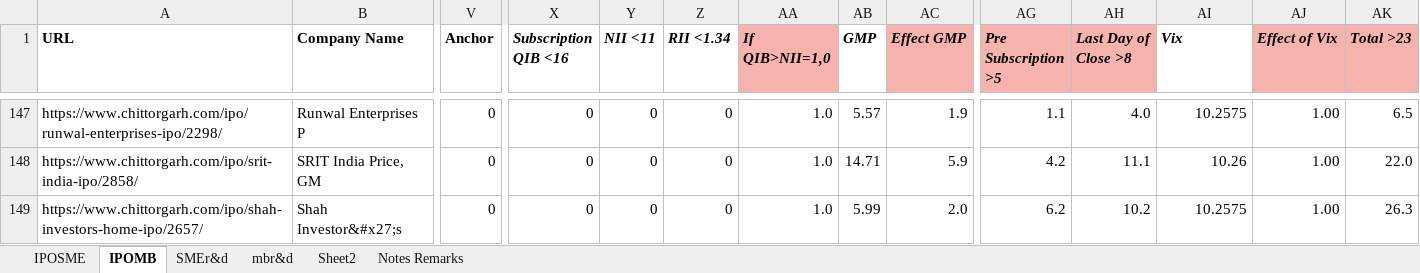
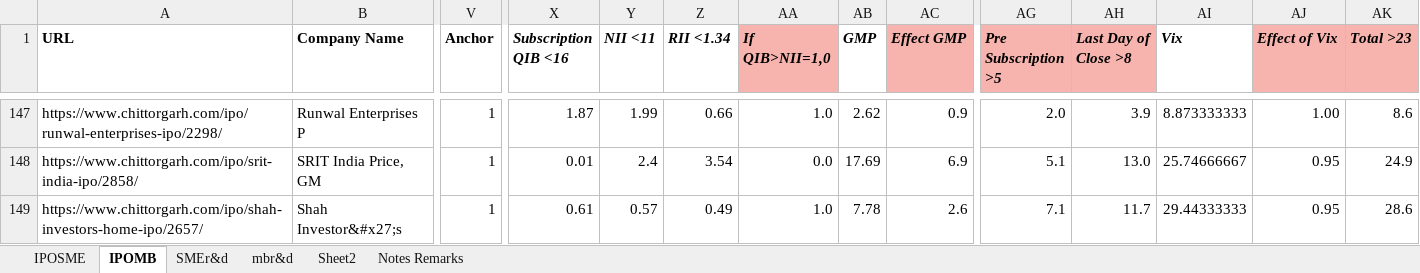
Before and after one commit to PrakharVasishtha/CapitalFund1, an Excel workbook: General.xlsx, sheet IPOMB, drawn as a sheet; only a part is shown, gaps mark what is left out; values as stored, in another font and other column widths than the file's, no borders; conditional formats not drawn; the diff covers the shown part only; the diff names each change by its address in the sheet, - before the commit and + after, or states it on an @@ line.

```diff
--- a/General.xlsx (sheet IPOMB)
+++ b/General.xlsx (sheet IPOMB)
-V147:V149 (Anchor): 0
+V147:V149 (Anchor): 1
-X147 (Subscription QIB <16): 0
+X147 (Subscription QIB <16): 1.87
-Y147 (NII <11): 0
+Y147 (NII <11): 1.99
-Z147 (RII <1.34): 0
+Z147 (RII <1.34): 0.66
-AB147 (GMP): 5.57
+AB147 (GMP): 2.62
-AC147 (Effect GMP): 1.9
+AC147 (Effect GMP): 0.9
-AG147 (Pre Subscription >5): 1.1
+AG147 (Pre Subscription >5): 2.0
-AH147 (Last Day of Close >8): 4.0
+AH147 (Last Day of Close >8): 3.9
-AI147 (Vix): 10.2575
+AI147 (Vix): 8.873333333
-AK147 (Total >23): 6.5
+AK147 (Total >23): 8.6
-X148 (Subscription QIB <16): 0
+X148 (Subscription QIB <16): 0.01
-Y148 (NII <11): 0
+Y148 (NII <11): 2.4
-Z148 (RII <1.34): 0
+Z148 (RII <1.34): 3.54
-AA148 (If QIB>NII=1,0): 1.0
+AA148 (If QIB>NII=1,0): 0.0
-AB148 (GMP): 14.71
+AB148 (GMP): 17.69
-AC148 (Effect GMP): 5.9
+AC148 (Effect GMP): 6.9
-AG148 (Pre Subscription >5): 4.2
+AG148 (Pre Subscription >5): 5.1
-AH148 (Last Day of Close >8): 11.1
+AH148 (Last Day of Close >8): 13.0
-AI148 (Vix): 10.26
+AI148 (Vix): 25.74666667
-AJ148:AJ149 (Effect of Vix): 1.00
+AJ148:AJ149 (Effect of Vix): 0.95
-AK148 (Total >23): 22.0
+AK148 (Total >23): 24.9
-X149 (Subscription QIB <16): 0
+X149 (Subscription QIB <16): 0.61
-Y149 (NII <11): 0
+Y149 (NII <11): 0.57
-Z149 (RII <1.34): 0
+Z149 (RII <1.34): 0.49
-AB149 (GMP): 5.99
+AB149 (GMP): 7.78
-AC149 (Effect GMP): 2.0
+AC149 (Effect GMP): 2.6
-AG149 (Pre Subscription >5): 6.2
+AG149 (Pre Subscription >5): 7.1
-AH149 (Last Day of Close >8): 10.2
+AH149 (Last Day of Close >8): 11.7
-AI149 (Vix): 10.2575
+AI149 (Vix): 29.44333333
-AK149 (Total >23): 26.3
+AK149 (Total >23): 28.6
```
Also changed, not shown: 6 added rows, 6 removed rows and 68 edited cells elsewhere in this sheet, sheet IPOSME, formulas that keep their value, Master.xlsx, 8 other files.
